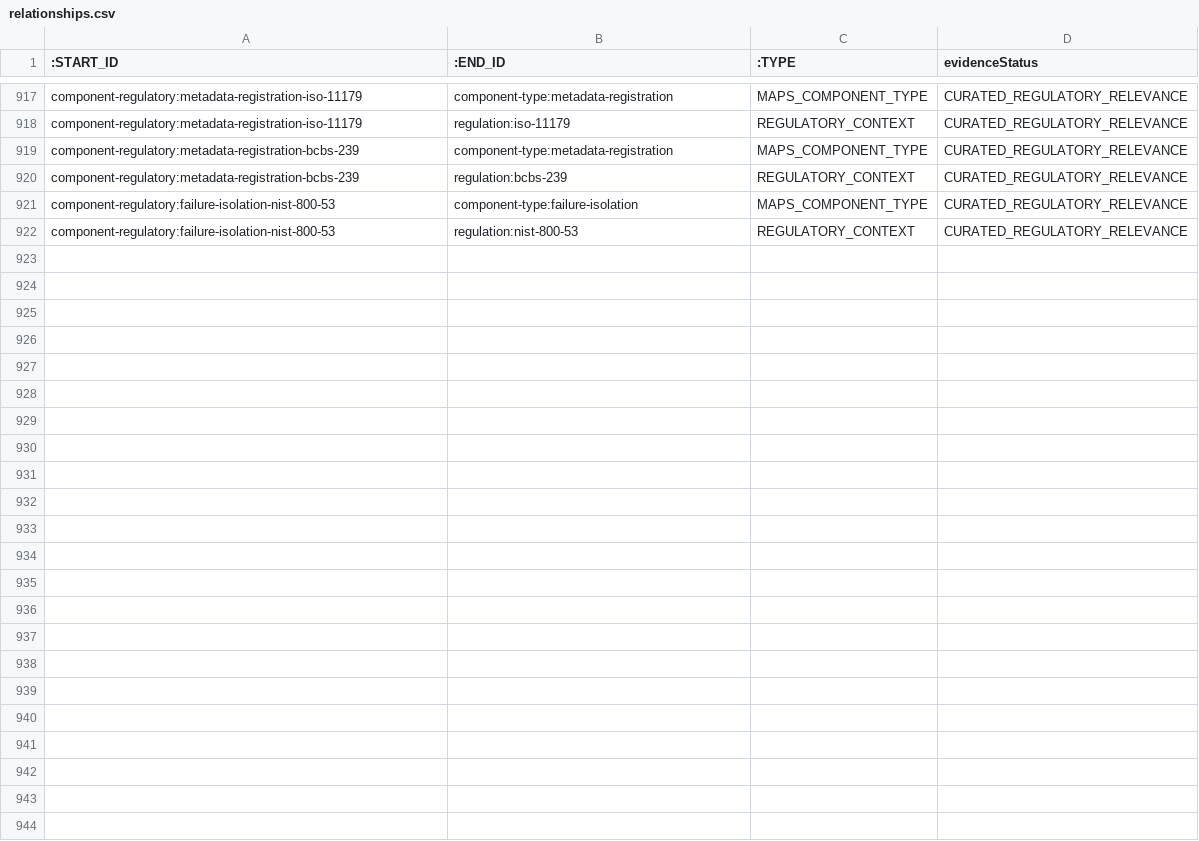
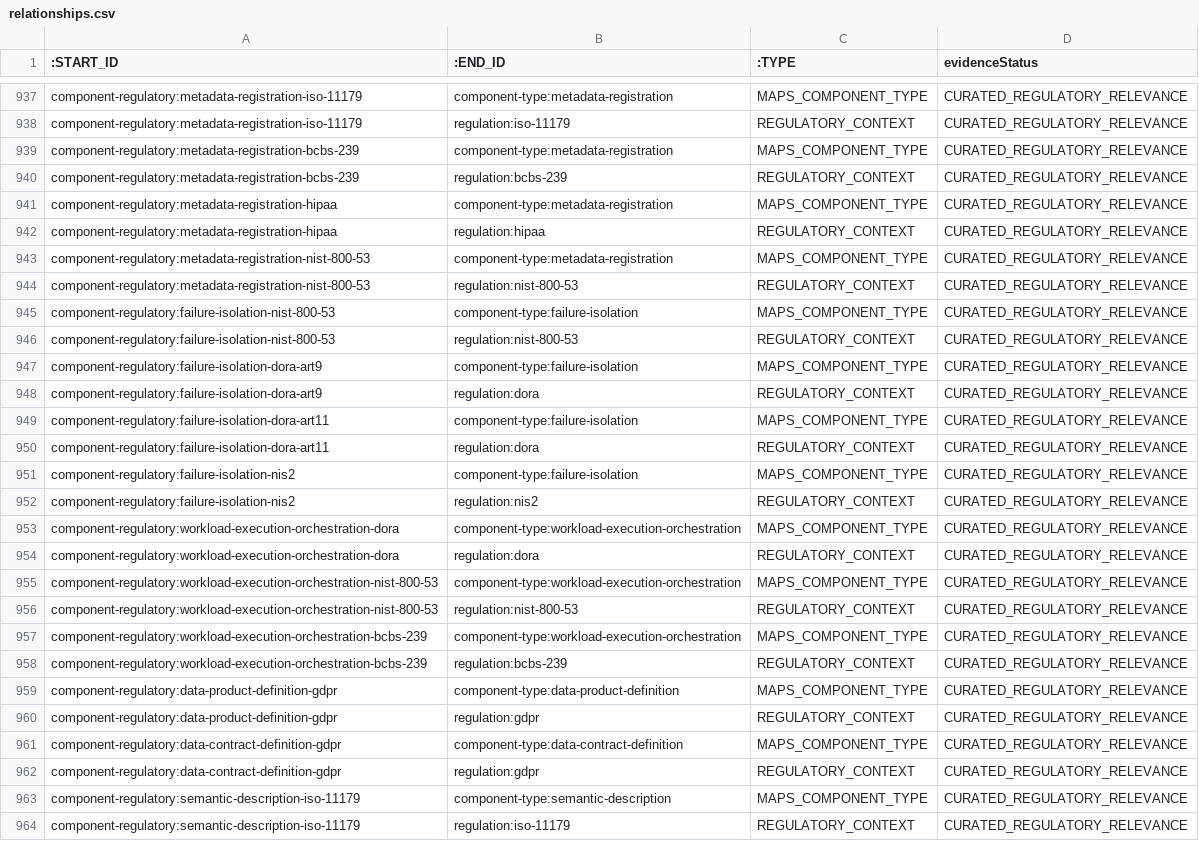
Before and after one commit to mmccalla/data-landscape-knowledge-model, a CSV file: relationships.csv, drawn as a sheet; only a part is shown, gaps mark what is left out; the diff covers the shown part only.

Commit message:
feat: expand regulatory mappings and reject cruft files

```diff
--- a/relationships.csv
+++ b/relationships.csv
@@ -920,3 +940,25 @@
 "component-regulatory:metadata-registration-bcbs-239","regulation:bcbs-239","REGULATORY_CONTEXT","CURATED_REGULATORY_RELEVANCE"
+"component-regulatory:metadata-registration-hipaa","component-type:metadata-registration","MAPS_COMPONENT_TYPE","CURATED_REGULATORY_RELEVANCE"
+"component-regulatory:metadata-registration-hipaa","regulation:hipaa","REGULATORY_CONTEXT","CURATED_REGULATORY_RELEVANCE"
+"component-regulatory:metadata-registration-nist-800-53","component-type:metadata-registration","MAPS_COMPONENT_TYPE","CURATED_REGULATORY_RELEVANCE"
+"component-regulatory:metadata-registration-nist-800-53","regulation:nist-800-53","REGULATORY_CONTEXT","CURATED_REGULATORY_RELEVANCE"
 "component-regulatory:failure-isolation-nist-800-53","component-type:failure-isolation","MAPS_COMPONENT_TYPE","CURATED_REGULATORY_RELEVANCE"
 "component-regulatory:failure-isolation-nist-800-53","regulation:nist-800-53","REGULATORY_CONTEXT","CURATED_REGULATORY_RELEVANCE"
+"component-regulatory:failure-isolation-dora-art9","component-type:failure-isolation","MAPS_COMPONENT_TYPE","CURATED_REGULATORY_RELEVANCE"
+"component-regulatory:failure-isolation-dora-art9","regulation:dora","REGULATORY_CONTEXT","CURATED_REGULATORY_RELEVANCE"
+"component-regulatory:failure-isolation-dora-art11","component-type:failure-isolation","MAPS_COMPONENT_TYPE","CURATED_REGULATORY_RELEVANCE"
+"component-regulatory:failure-isolation-dora-art11","regulation:dora","REGULATORY_CONTEXT","CURATED_REGULATORY_RELEVANCE"
+"component-regulatory:failure-isolation-nis2","component-type:failure-isolation","MAPS_COMPONENT_TYPE","CURATED_REGULATORY_RELEVANCE"
+"component-regulatory:failure-isolation-nis2","regulation:nis2","REGULATORY_CONTEXT","CURATED_REGULATORY_RELEVANCE"
+"component-regulatory:workload-execution-orchestration-dora","component-type:workload-execution-orchestration","MAPS_COMPONENT_TYPE","CURATED_REGULATORY_RELEVANCE"
+"component-regulatory:workload-execution-orchestration-dora","regulation:dora","REGULATORY_CONTEXT","CURATED_REGULATORY_RELEVANCE"
+"component-regulatory:workload-execution-orchestration-nist-800-53","component-type:workload-execution-orchestration","MAPS_COMPONENT_TYPE","CURATED_REGULATORY_RELEVANCE"
+"component-regulatory:workload-execution-orchestration-nist-800-53","regulation:nist-800-53","REGULATORY_CONTEXT","CURATED_REGULATORY_RELEVANCE"
+"component-regulatory:workload-execution-orchestration-bcbs-239","component-type:workload-execution-orchestration","MAPS_COMPONENT_TYPE","CURATED_REGULATORY_RELEVANCE"
+"component-regulatory:workload-execution-orchestration-bcbs-239","regulation:bcbs-239","REGULATORY_CONTEXT","CURATED_REGULATORY_RELEVANCE"
+"component-regulatory:data-product-definition-gdpr","component-type:data-product-definition","MAPS_COMPONENT_TYPE","CURATED_REGULATORY_RELEVANCE"
+"component-regulatory:data-product-definition-gdpr","regulation:gdpr","REGULATORY_CONTEXT","CURATED_REGULATORY_RELEVANCE"
+"component-regulatory:data-contract-definition-gdpr","component-type:data-contract-definition","MAPS_COMPONENT_TYPE","CURATED_REGULATORY_RELEVANCE"
+"component-regulatory:data-contract-definition-gdpr","regulation:gdpr","REGULATORY_CONTEXT","CURATED_REGULATORY_RELEVANCE"
+"component-regulatory:semantic-description-iso-11179","component-type:semantic-description","MAPS_COMPONENT_TYPE","CURATED_REGULATORY_RELEVANCE"
+"component-regulatory:semantic-description-iso-11179","regulation:iso-11179","REGULATORY_CONTEXT","CURATED_REGULATORY_RELEVANCE"
```
Also changed, not shown: 20 added rows elsewhere in this file, 16 other files.
